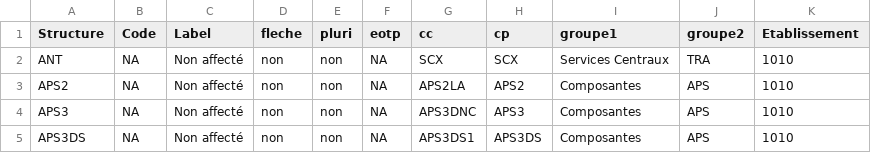
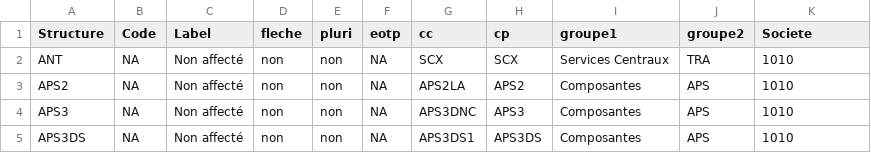
Before and after one commit to unistra/budgetweb, a CSV file: datas/planfinancement.csv, drawn as a sheet; only a part is shown.

Commit message:
Renommage Etablissement en Societe (pour correcpondre au model)

```diff
--- a/datas/planfinancement.csv
+++ b/datas/planfinancement.csv
@@ -1,2 +1,2 @@
-Structure;Code;Label;fleche;pluri;eotp;cc;cp;groupe1;groupe2;Etablissement
+Structure;Code;Label;fleche;pluri;eotp;cc;cp;groupe1;groupe2;Societe
 ANT;NA;Non affecté;non;non;NA;SCX;SCX;Services Centraux;TRA;1010
```
Also changed, not shown: datas/structures.csv.
